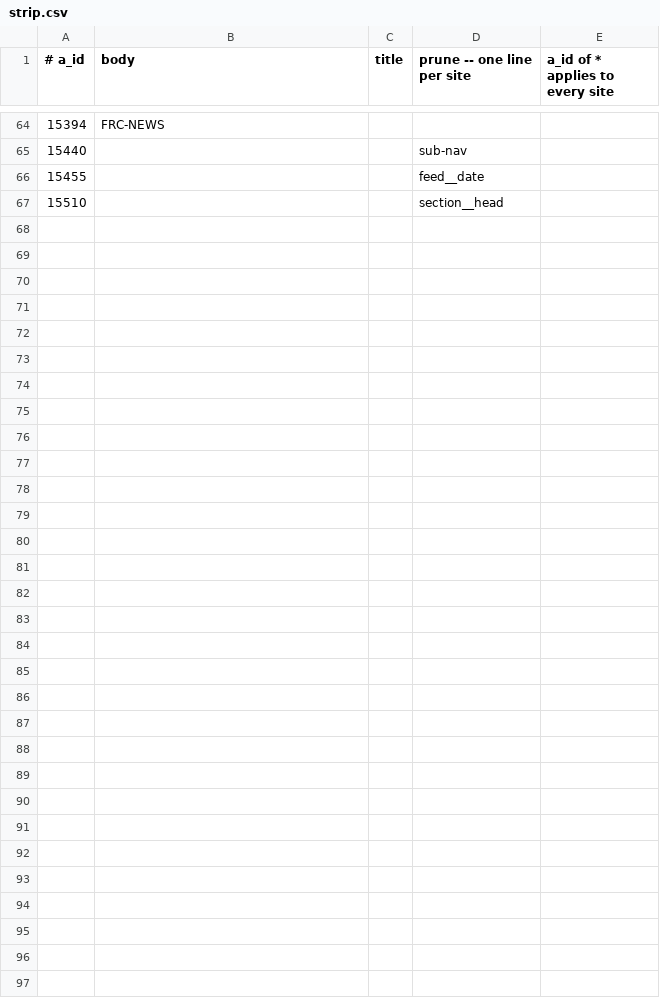
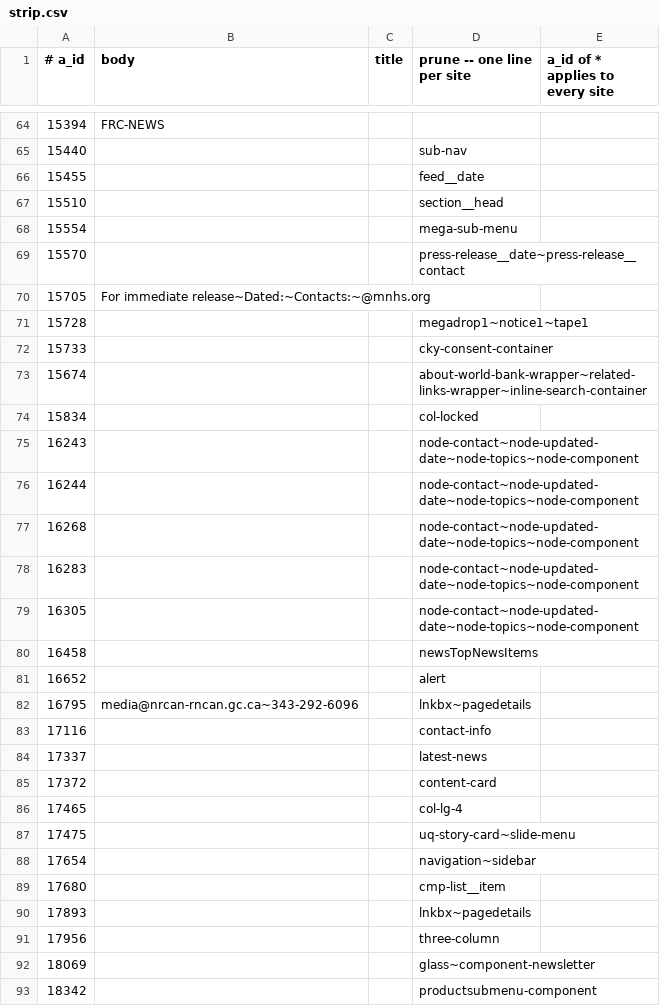
Before and after one commit to Cam-Hak/scrapeV3.2, a CSV file: strip.csv, drawn as a sheet; only a part is shown, gaps mark what is left out.

Commit message:
added a lot of site

```diff
--- a/strip.csv
+++ b/strip.csv
@@ -67 +67,27 @@
 15510,,,section__head
+15554,,,mega-sub-menu
+15570,,,press-release__date~press-release__contact
+15705,For immediate release~Dated:~Contacts:~@mnhs.org,
+15728,,,megadrop1~notice1~tape1
+15733,,,cky-consent-container
+15674,,,about-world-bank-wrapper~related-links-wrapper~inline-search-container
+15834,,,col-locked
+16243,,,node-contact~node-updated-date~node-topics~node-component
+16244,,,node-contact~node-updated-date~node-topics~node-component
+16268,,,node-contact~node-updated-date~node-topics~node-component
+16283,,,node-contact~node-updated-date~node-topics~node-component
+16305,,,node-contact~node-updated-date~node-topics~node-component
+16458,,,newsTopNewsItems
+16652,,,alert
+16795,media@nrcan-rncan.gc.ca~343-292-6096,,lnkbx~pagedetails
+17116,,,contact-info
+17337,,,latest-news
+17372,,,content-card
+17465,,,col-lg-4
+17475,,,uq-story-card~slide-menu
+17654,,,navigation~sidebar
+17680,,,cmp-list__item
+17893,,,lnkbx~pagedetails
+17956,,,three-column
+18069,,,glass~component-newsletter
+18342,,,productsubmenu-component
```
Also changed, not shown: 4 other files.
